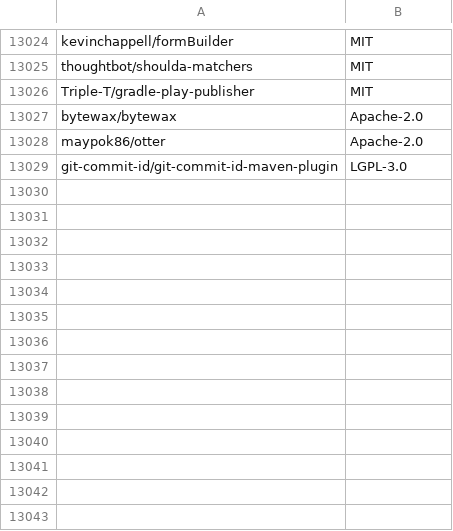
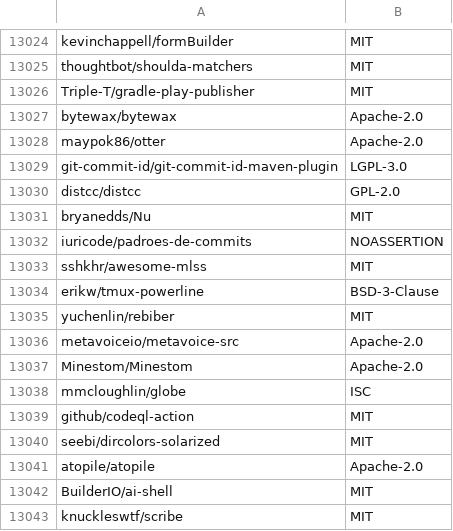
Before and after one commit to surprisetalk/licensure, a CSV file: licenses.csv, drawn as a sheet; only a part is shown, gaps mark what is left out.

```diff
--- a/licenses.csv
+++ b/licenses.csv
@@ -13029 +13029,15 @@ maypok86/otter,Apache-2.0
 git-commit-id/git-commit-id-maven-plugin,LGPL-3.0
+distcc/distcc,GPL-2.0
+bryanedds/Nu,MIT
+iuricode/padroes-de-commits,NOASSERTION
+sshkhr/awesome-mlss,MIT
+erikw/tmux-powerline,BSD-3-Clause
+yuchenlin/rebiber,MIT
+metavoiceio/metavoice-src,Apache-2.0
+Minestom/Minestom,Apache-2.0
+mmcloughlin/globe,ISC
+github/codeql-action,MIT
+seebi/dircolors-solarized,MIT
+atopile/atopile,Apache-2.0
+BuilderIO/ai-shell,MIT
+knuckleswtf/scribe,MIT
```
Also changed, not shown: 2 other files.
